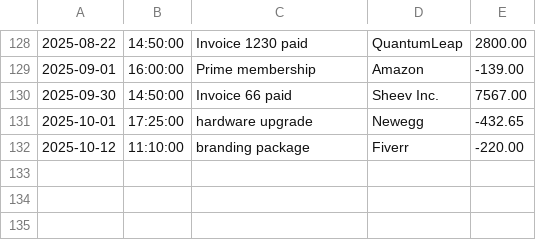
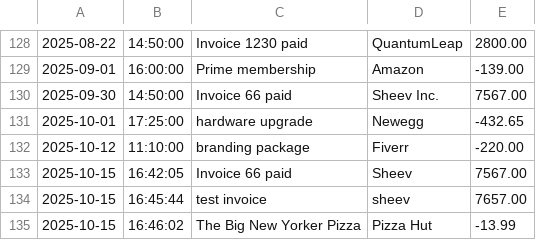
Before and after one commit to abraham-mendez-code/accounting-ledger, a CSV file: transactions.csv, drawn as a sheet; only a part is shown, gaps mark what is left out.

```diff
--- a/transactions.csv
+++ b/transactions.csv
@@ -132 +132,4 @@
 2025-10-12|11:10:00|branding package|Fiverr|-220.00
+2025-10-15|16:42:05|Invoice 66 paid|Sheev|7567.00
+2025-10-15|16:45:44|test invoice|sheev|7657.00
+2025-10-15|16:46:02|The Big New Yorker Pizza|Pizza Hut|-13.99
```
Also changed, not shown: 1 other file.
